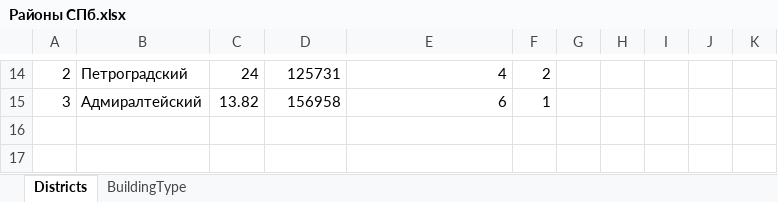
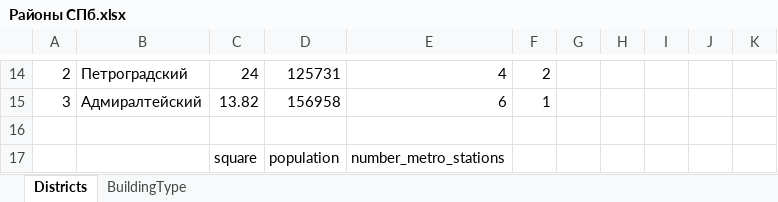
Before and after one commit to Alex18092003/Fail, an Excel workbook: УП.01 2023 41П Мухин Н.А/2_Основные/Сессия 2/Районы СПб.xlsx, sheet Districts, drawn as a sheet; only a part is shown, gaps mark what is left out; values as stored, in another font and other column widths than the file's, no borders; the diff names each change by its address in the sheet, - before the commit and + after, or states it on an @@ line.

```diff
--- a/УП.01 2023 41П Мухин Н.А/2_Основные/Сессия 2/Районы СПб.xlsx (sheet Districts)
+++ b/УП.01 2023 41П Мухин Н.А/2_Основные/Сессия 2/Районы СПб.xlsx (sheet Districts)
+row 16: (empty)
+row 17:  |  | square | population | number_metro_stations
```
Also changed, not shown: УП.01 2023 41П Мухин Н.А/2_Основные/Сессия 2/Абоненты/Абоненты.xlsx, УП.01 2023 41П Мухин Н.А/2_Основные/Сессия 2/Заявки CRM.xlsx, 4 other files.
